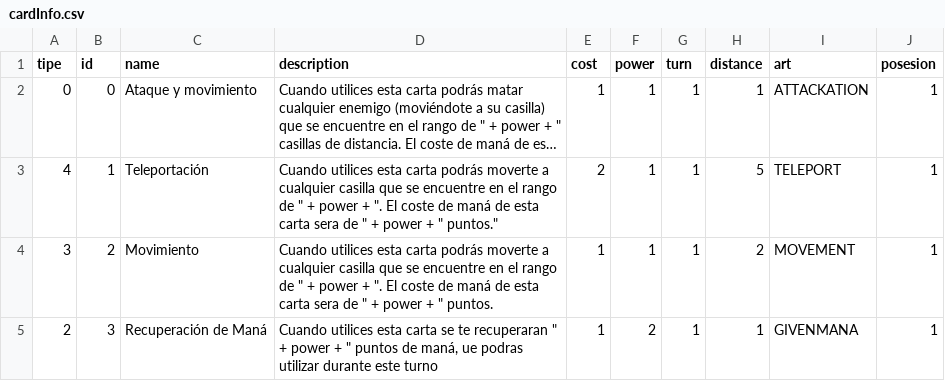
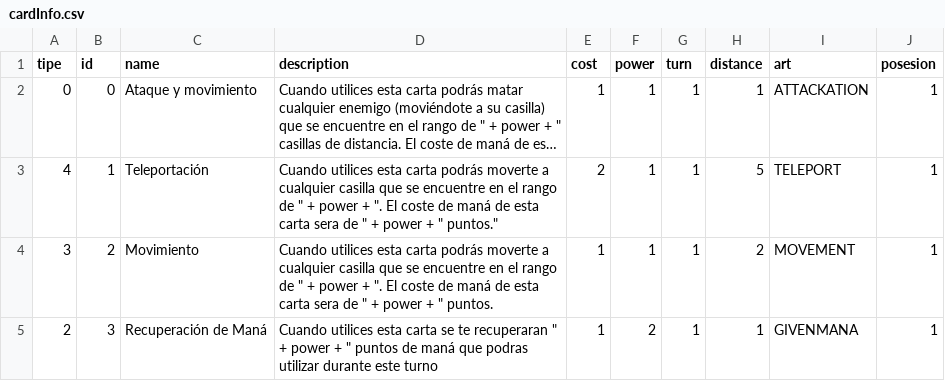
Before and after one commit to JorgeBarcena3/TFG-Dungeons-And-Cards, a CSV file: Assets/Data/cardInfo.csv (was Assets/Script/Cards/cardInfo.csv), drawn as a sheet; long unchanged cells end in ….

```diff
--- a/Assets/Script/Cards/cardInfo.csv
+++ b/Assets/Data/cardInfo.csv
@@ -4,2 +4,2 @@
 3;2;Movimiento;"Cuando utilices esta carta podrás moverte a cualquier casilla que se encuentre en el rango de "" + power + "". El coste de maná de esta carta sera de "" + power + "" puntos.";1;1;1;2;MOVEMENT;1
-2;3;Recuperación de Maná;"Cuando utilices esta carta se te recuperaran "" + power + "" puntos de maná, ue podras utilizar durante este turno";1;2;1;1;GIVENMANA;1
+2;3;Recuperación de Maná;"Cuando utilices esta carta se te recuperaran "" + power + "" puntos de maná que podras utilizar durante este turno";1;2;1;1;GIVENMANA;1
```
Also changed, not shown: 31 other files.
